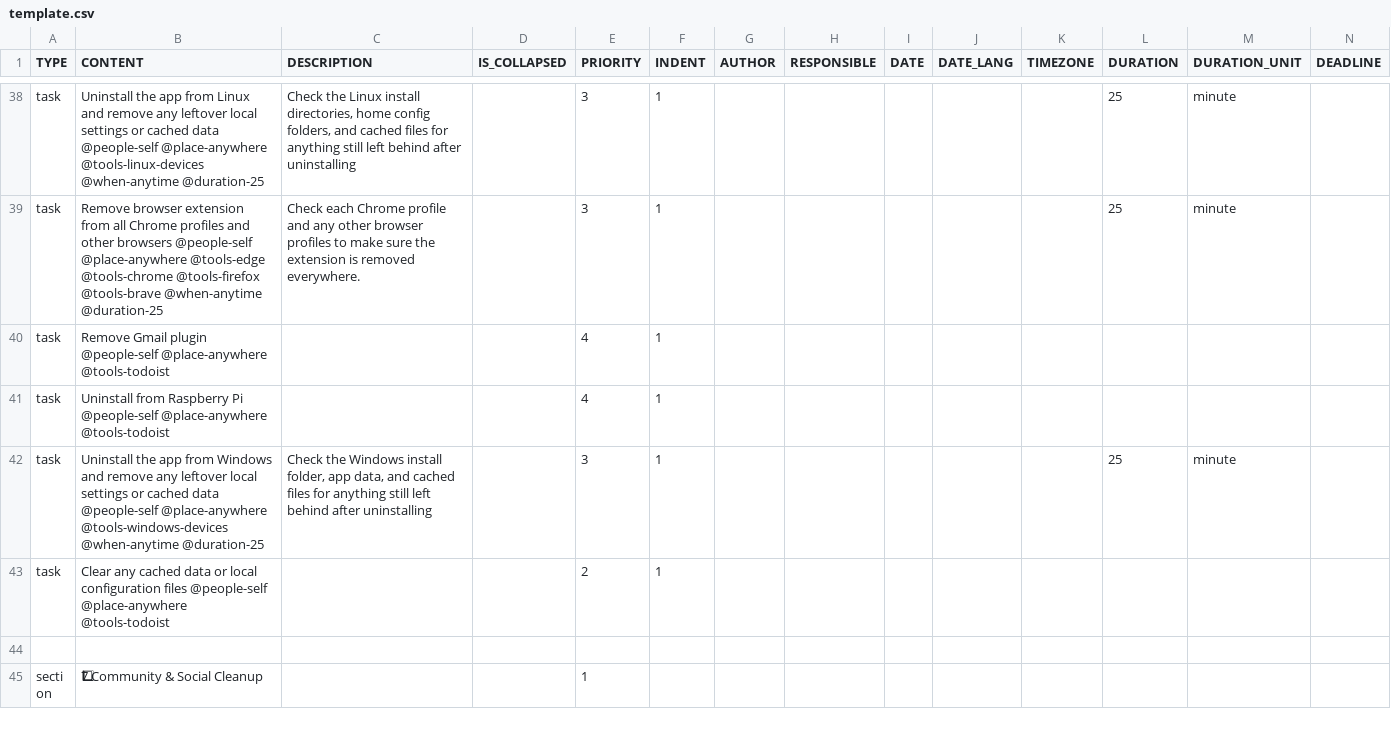
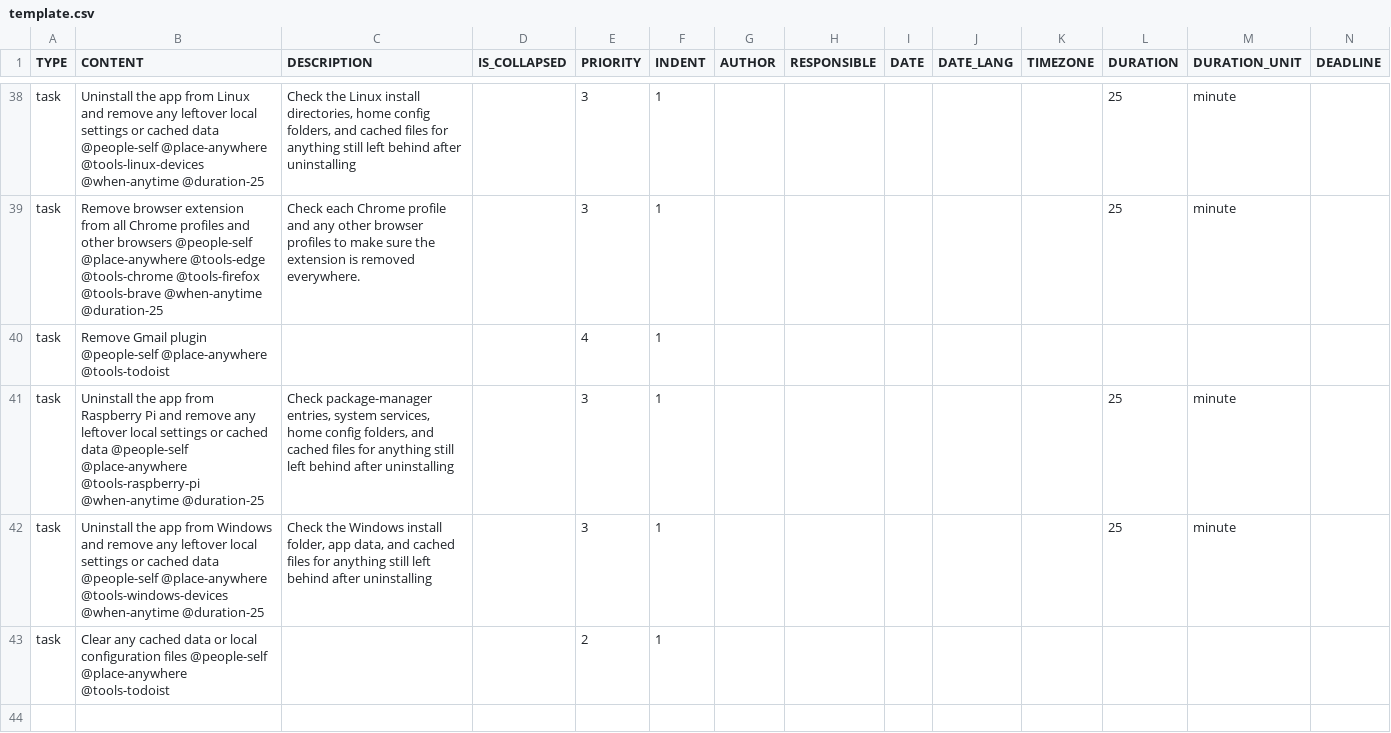
Before and after one commit to colin-gourlay/todoist-playbook, a CSV file: csv-templates/saas-wind-down/template.csv, drawn as a sheet; only a part is shown, gaps mark what is left out; the shorter side is filled out with more unchanged rows; removed rows and columns are numbered as before the commit, all else as after; rows hold the shown columns only; the diff names each change by its address in the sheet, - before the commit and + after, or states it on an @@ line.

```diff
--- a/csv-templates/saas-wind-down/template.csv
+++ b/csv-templates/saas-wind-down/template.csv
-row 41: task | Uninstall from Raspberry Pi @people-self @place-anywhere @tools-todoist |  |  | 4 | 1
+row 41: task | Uninstall the app from Raspberry Pi and remove any leftover local settings or cached data @people-self @place-anywhere @tools-raspberry-pi @when-anytime @duration-25 | Check package-manager entries, system services, home config folders, and cached files for anything still left behind after uninstalling |  | 3 | 1 |  |  |  |  |  | 25 | minute
```
